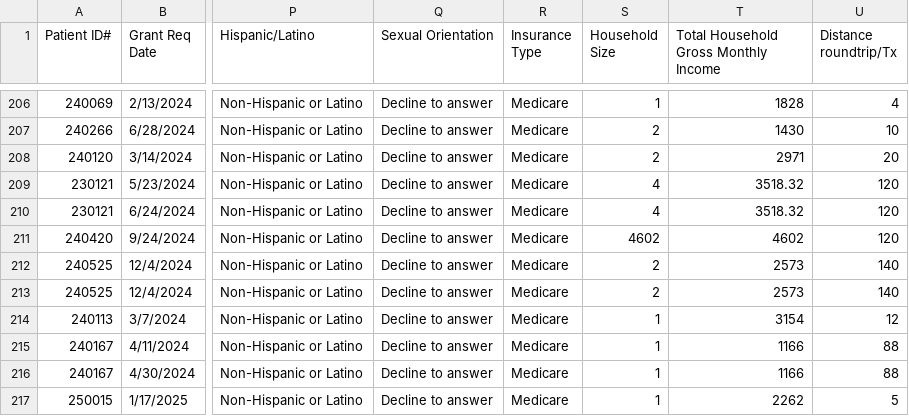
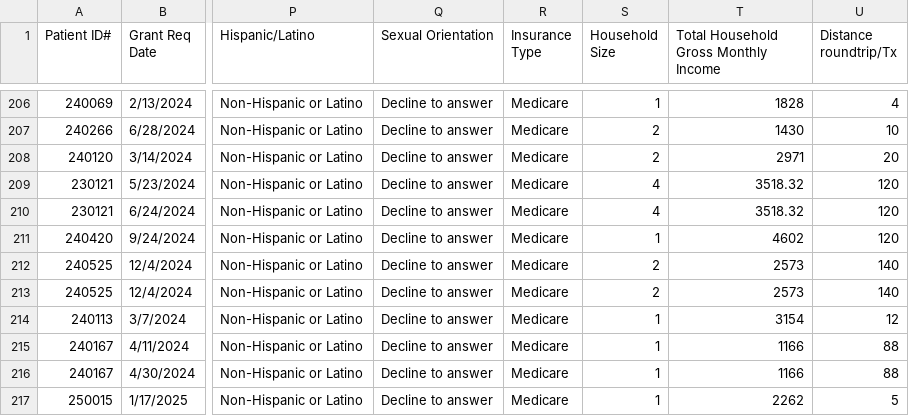
Before and after one commit to ppower0523/my-hello-world-app, a CSV file: Hope UTF 20250511_1356.csv, drawn as a sheet; only a part is shown, gaps mark what is left out; the diff names each change by its address in the sheet, - before the commit and + after, or states it on an @@ line.

Commit message:
Update Hope UTF 20250511_1356.csv

```diff
--- a/Hope UTF 20250511_1356.csv
+++ b/Hope UTF 20250511_1356.csv
-S211 (Household Size): 4602
+S211 (Household Size): 1
```
